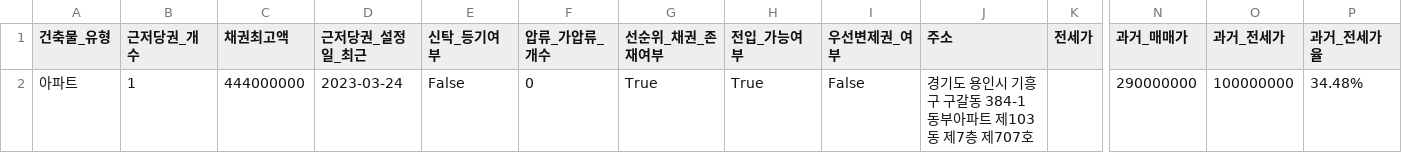
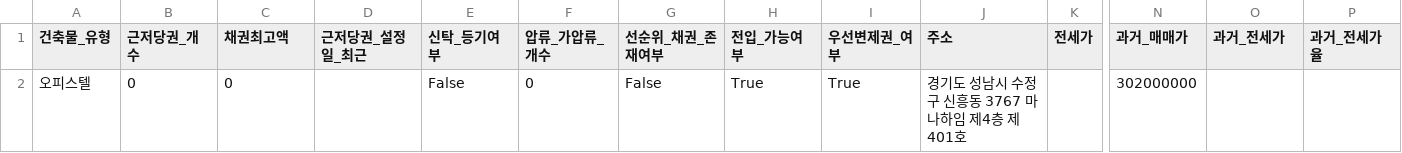
Before and after one commit to Hackathon-ROKANF/KnockAI, a CSV file: data/test.csv, drawn as a sheet; only a part is shown, gaps mark what is left out; removed rows and columns are numbered as before the commit, all else as after; rows hold the shown columns only; the diff names each change by its address in the sheet, - before the commit and + after, or states it on an @@ line.

```diff
--- a/data/test.csv
+++ b/data/test.csv
-row 2: 아파트 | 1 | 444000000 | 2023-03-24 | False | 0 | True | True | False | 경기도 용인시 기흥구 구갈동 384-1 동부아파트 제103동 제7층 제707호 |  | 290000000 | 100000000 | 34.48%
+row 2: 오피스텔 | 0 | 0 |  | False | 0 | False | True | True | 경기도 성남시 수정구 신흥동 3767 마나하임 제4층 제401호 |  | 302000000
```
Also changed, not shown: 2 other files.
